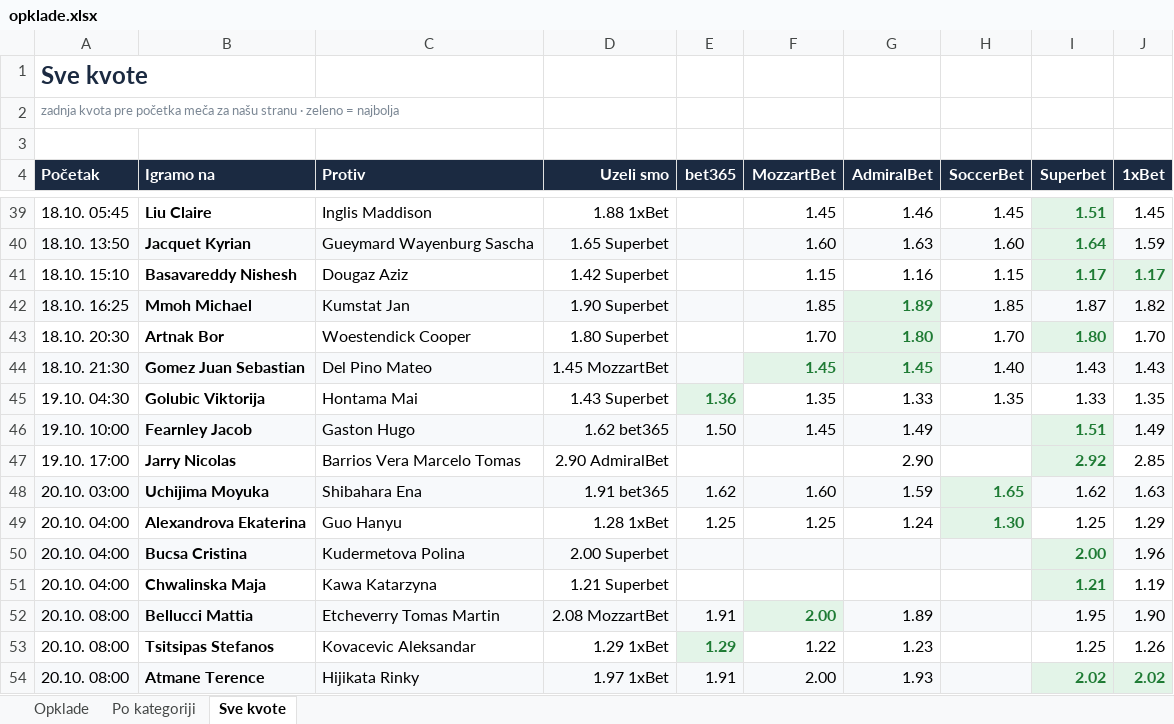
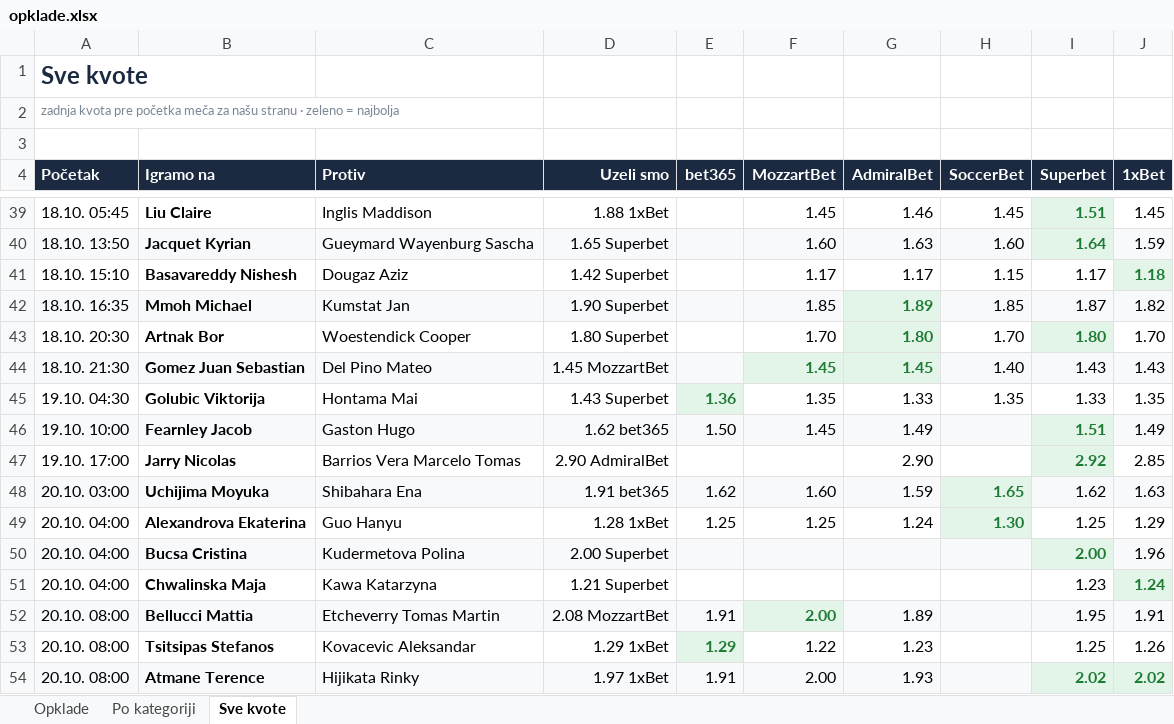
Before and after one commit to andreja69420/pantasocial, an Excel workbook: research/tennis-ml/paper/opklade.xlsx, sheet Sve kvote, drawn as a sheet; only a part is shown, gaps mark what is left out; values as stored, in another font and other column widths than the file's, no borders; the diff names each change by its address in the sheet, - before the commit and + after, or states it on an @@ line.

```diff
--- a/research/tennis-ml/paper/opklade.xlsx (sheet Sve kvote)
+++ b/research/tennis-ml/paper/opklade.xlsx (sheet Sve kvote)
-F41 (MozzartBet): 1.15
+F41 (MozzartBet): 1.17
-G41 (AdmiralBet): 1.16
+G41 (AdmiralBet): 1.17
@@ I41 fill: #E3F4E8 → none, bold: on → off, text colour: #1E7B34 → black @@
-J41 (1xBet): 1.17
+J41 (1xBet): 1.18
-A42 (Početak): 18.10. 16:25
+A42 (Početak): 18.10. 16:35
-I51 (Superbet): 1.21
+I51 (Superbet): 1.23
@@ I51 fill: #E3F4E8 → none, bold: on → off, text colour: #1E7B34 → black @@
-J51 (1xBet): 1.19
+J51 (1xBet): 1.24
@@ J51 fill: none → #E3F4E8, bold: off → on, text colour: black → #1E7B34 @@
-J52 (1xBet): 1.90
+J52 (1xBet): 1.91
```
Also changed, not shown: sheet Opklade, 2 other files.
